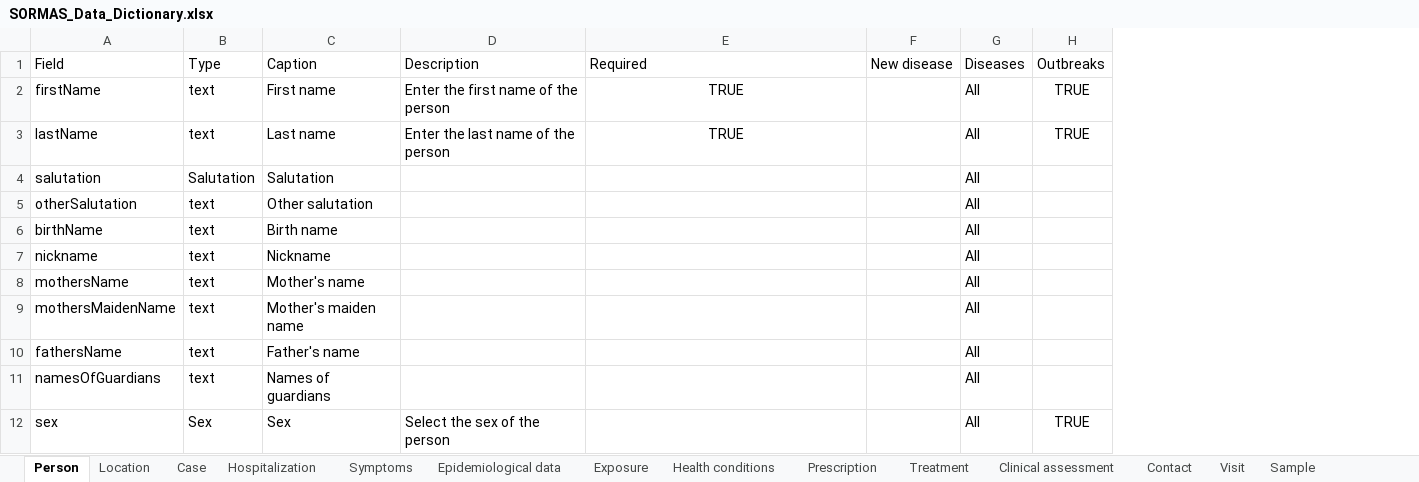
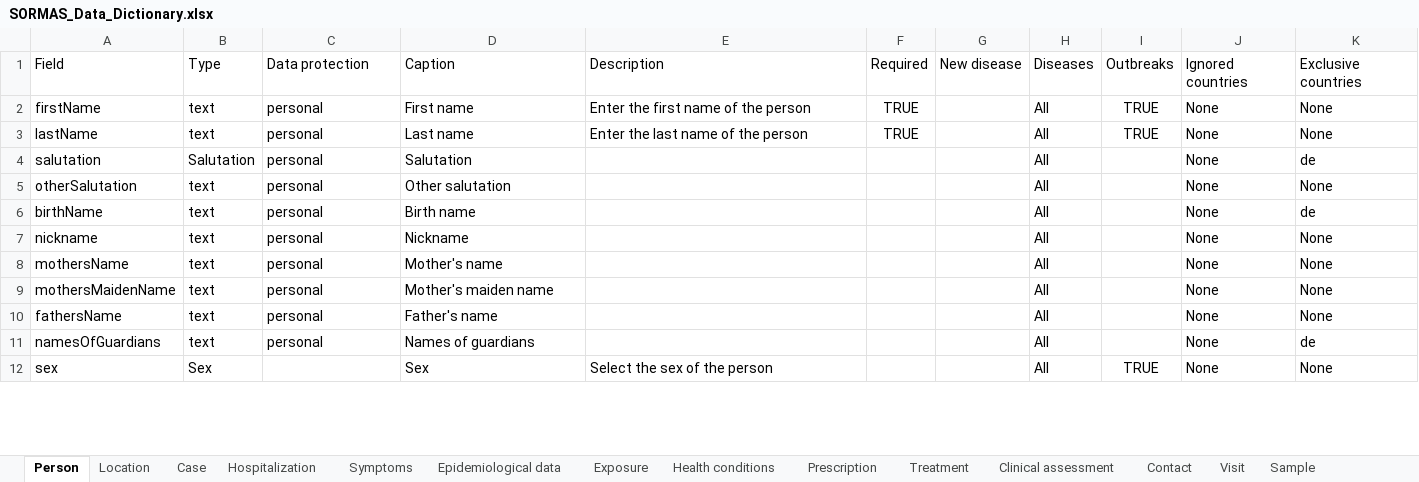
Before and after one commit to omoluabidotcom/APMIS-Project, an Excel workbook: sormas-api/src/main/resources/doc/SORMAS_Data_Dictionary.xlsx, sheet Person, drawn as a sheet; only a part is shown; values as stored, in another font and other column widths than the file's, no borders; table styles not drawn; the diff covers the shown part only; the diff names each change by its address in the sheet, - before the commit and + after, or states it on an @@ line.

Commit message:
#3900 - Extend the data dictionary with a column on personal/sensitive information

```diff
--- a/sormas-api/src/main/resources/doc/SORMAS_Data_Dictionary.xlsx (sheet Person)
+++ b/sormas-api/src/main/resources/doc/SORMAS_Data_Dictionary.xlsx (sheet Person)
+column F, rows 1-3: Required | TRUE | TRUE
+column J, rows 1-12: Ignored countries | None | None | None | None | None | None | None | None | None | None | None
+column K, rows 1-12: Exclusive countries | None | None | de | None | de | None | None | None | None | de | None
-C1: Caption
+C1: Data protection
-D1: Description
+D1: Caption
-E1: Required
+E1: Description
-C2: First name
+C2: personal
-D2: Enter the first name of the person
+D2: First name
-E2: TRUE
+E2: Enter the first name of the person
-E2:E3 alignment: center
+E2:E3 alignment: left
-C3: Last name
+C3: personal
-D3: Enter the last name of the person
+D3: Last name
-E3: TRUE
+E3: Enter the last name of the person
-C4: Salutation
+C4: personal
-D4: (empty)
+D4: Salutation
-C5: Other salutation
+C5: personal
-D5: (empty)
+D5: Other salutation
-C6: Birth name
+C6: personal
-D6: (empty)
+D6: Birth name
-C7: Nickname
+C7: personal
-D7: (empty)
+D7: Nickname
-C8: Mother's name
+C8: personal
-D8: (empty)
+D8: Mother's name
-C9: Mother's maiden name
+C9: personal
-D9: (empty)
+D9: Mother's maiden name
-C10: Father's name
+C10: personal
-D10: (empty)
+D10: Father's name
-C11: Names of guardians
+C11: personal
-D11: (empty)
+D11: Names of guardians
-C12: Sex
+C12: (empty)
-D12: Select the sex of the person
+D12: Sex
-E12: (empty)
+E12: Select the sex of the person
```
Also changed, not shown: 90 edited cells elsewhere in this sheet, sheet Case, sheet Contact, sheet Exposure, sheet Event, sheet Sample, sheet Pathogen test, 18 more sheets, 1 other file.
